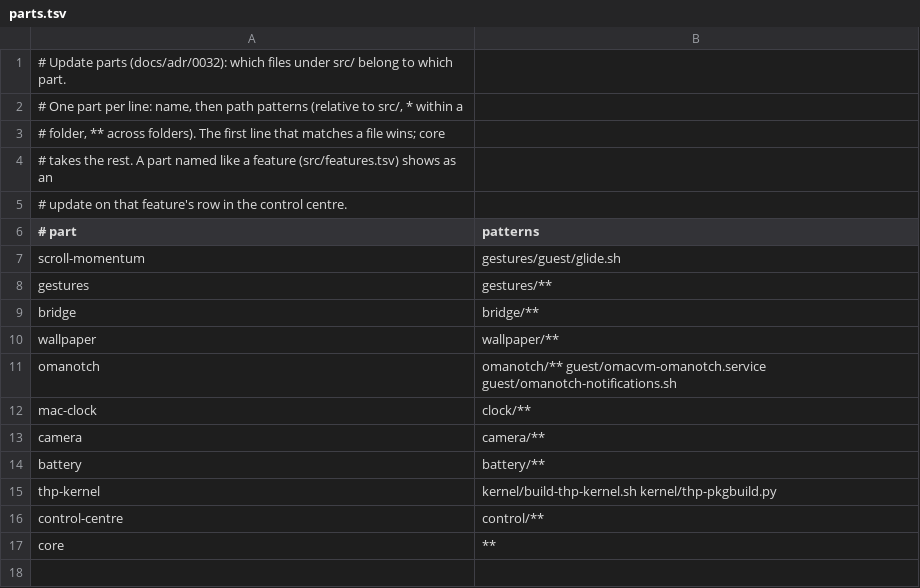
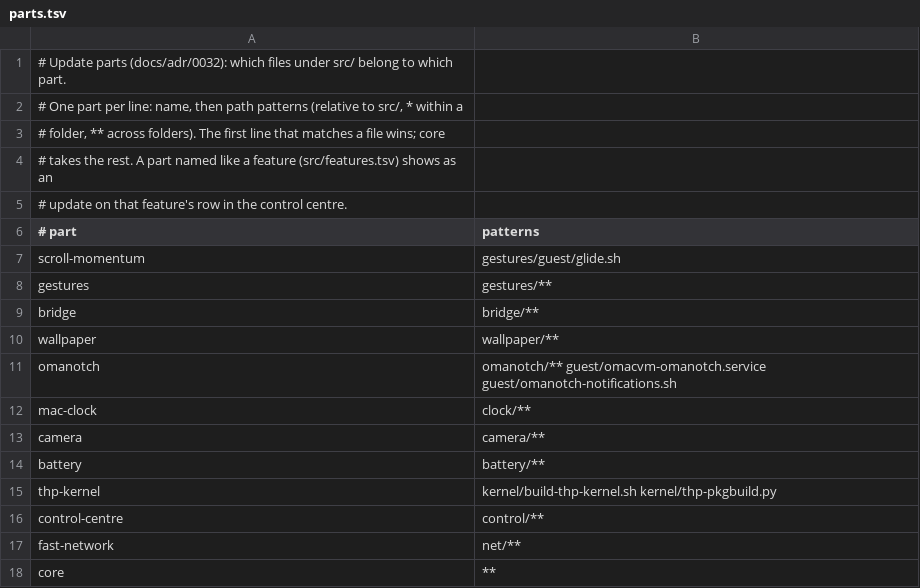
Before and after one commit to Vocllum/omacvm, a TSV file: src/release/parts.tsv, drawn as a sheet.

```diff
--- a/src/release/parts.tsv
+++ b/src/release/parts.tsv
@@ -16,2 +16,3 @@ thp-kernel	kernel/build-thp-kernel.sh kernel/thp-pkgbuild.py
 control-centre	control/**
+fast-network	net/**
 core	**
```
Also changed, not shown: 2 other files.
